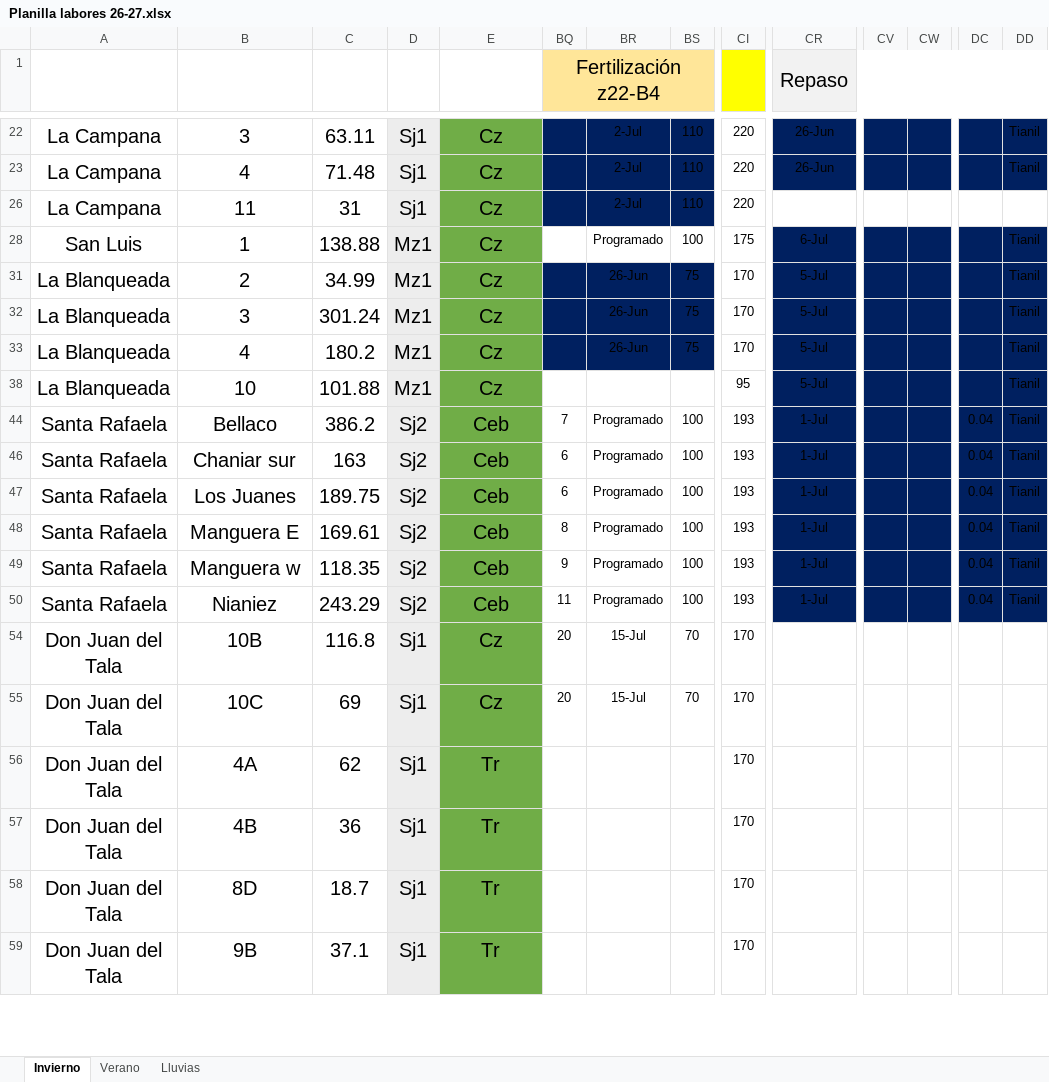
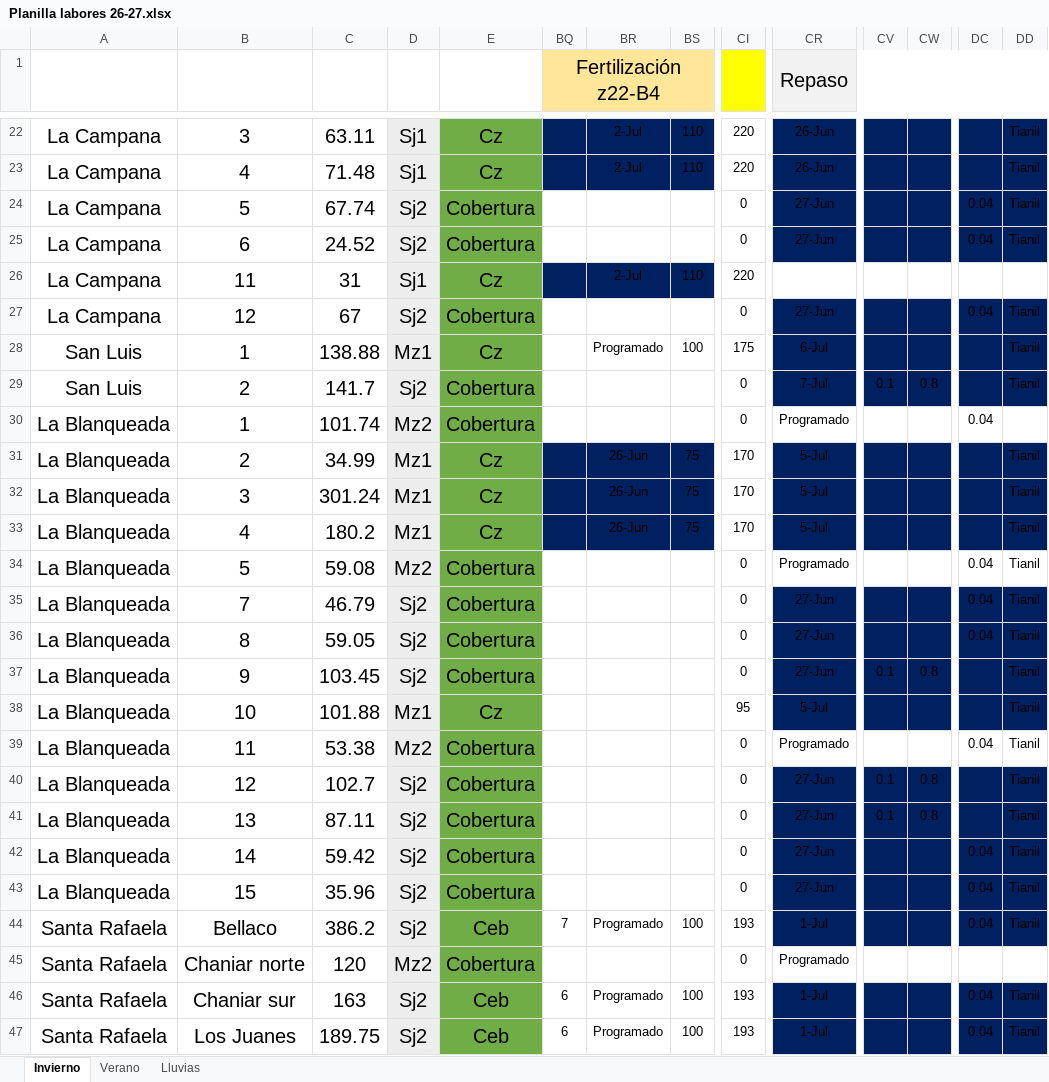
Before and after one commit to CeibosGroup/Agricultura-Litoral-Norte, an Excel workbook: Planilla labores 26-27.xlsx, sheet Invierno, drawn as a sheet; only a part is shown, gaps mark what is left out; the shorter side is filled out with more unchanged rows; values as stored, in another font and other column widths than the file's, no borders; rows hold the shown columns only; the diff covers the shown part only; the diff names each change by its address in the sheet, - before the commit and + after, or states it on an @@ line.

```diff
--- a/Planilla labores 26-27.xlsx (sheet Invierno)
+++ b/Planilla labores 26-27.xlsx (sheet Invierno)
@@ row 24 unhidden: La Campana | 5 | 67.74 | Sj2 | Cobertura |  |  |  | 0 | 27-Jun |  |  | 0.04 | Tianil @@
@@ row 25 unhidden: La Campana | 6 | 24.52 | Sj2 | Cobertura |  |  |  | 0 | 27-Jun |  |  | 0.04 | Tianil @@
@@ row 27 unhidden: La Campana | 12 | 67 | Sj2 | Cobertura |  |  |  | 0 | 27-Jun |  |  | 0.04 | Tianil @@
@@ row 29 unhidden: San Luis | 2 | 141.7 | Sj2 | Cobertura |  |  |  | 0 | 7-Jul | 0.1 | 0.8 |  | Tianil @@
+row 30: La Blanqueada | 1 | 101.74 | Mz2 | Cobertura |  |  |  | 0 | Programado |  |  | 0.04
@@ row 34 unhidden: La Blanqueada | 5 | 59.08 | Mz2 | Cobertura |  |  |  | 0 | Programado |  |  | 0.04 | Tianil @@
@@ row 35 unhidden: La Blanqueada | 7 | 46.79 | Sj2 | Cobertura |  |  |  | 0 | 27-Jun |  |  | 0.04 | Tianil @@
@@ row 36 unhidden: La Blanqueada | 8 | 59.05 | Sj2 | Cobertura |  |  |  | 0 | 27-Jun |  |  | 0.04 | Tianil @@
@@ row 37 unhidden: La Blanqueada | 9 | 103.45 | Sj2 | Cobertura |  |  |  | 0 | 27-Jun | 0.1 | 0.8 |  | Tianil @@
@@ row 39 unhidden: La Blanqueada | 11 | 53.38 | Mz2 | Cobertura |  |  |  | 0 | Programado |  |  | 0.04 | Tianil @@
@@ row 40 unhidden: La Blanqueada | 12 | 102.7 | Sj2 | Cobertura |  |  |  | 0 | 27-Jun | 0.1 | 0.8 |  | Tianil @@
@@ row 41 unhidden: La Blanqueada | 13 | 87.11 | Sj2 | Cobertura |  |  |  | 0 | 27-Jun | 0.1 | 0.8 |  | Tianil @@
@@ row 42 unhidden: La Blanqueada | 14 | 59.42 | Sj2 | Cobertura |  |  |  | 0 | 27-Jun |  |  | 0.04 | Tianil @@
@@ row 43 unhidden: La Blanqueada | 15 | 35.96 | Sj2 | Cobertura |  |  |  | 0 | 27-Jun |  |  | 0.04 | Tianil @@
+row 45: Santa Rafaela | Chaniar norte | 120 | Mz2 | Cobertura |  |  |  | 0 | Programado
```
Also changed, not shown: 9 added rows and 13 hidden or unhidden rows elsewhere in this sheet, 1 other file.
